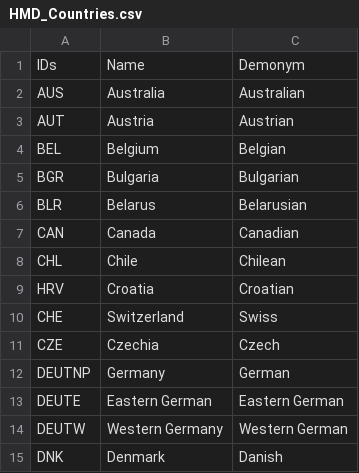
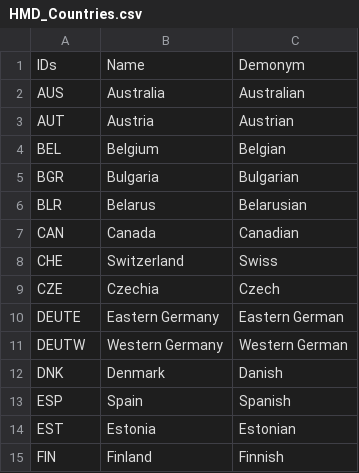
Before and after one commit to cimentadaj/lexis_plot, a CSV file: shiny/HMD_Countries.csv, drawn as a sheet; only a part is shown; the shorter side is filled out with more unchanged rows.

Commit message:
Remove unavialable countries from csv file + save plot in svg

```diff
--- a/shiny/HMD_Countries.csv
+++ b/shiny/HMD_Countries.csv
@@ -7,8 +7,5 @@ BLR,Belarus,Belarusian
 CAN,Canada,Canadian
-CHL,Chile,Chilean
-HRV,Croatia,Croatian
 CHE,Switzerland,Swiss
 CZE,Czechia,Czech
-DEUTNP,Germany,German
-DEUTE,Eastern German,Eastern German
+DEUTE,Eastern Germany,Eastern German
 DEUTW,Western Germany,Western German
```
Also changed, not shown: 3 other files.
